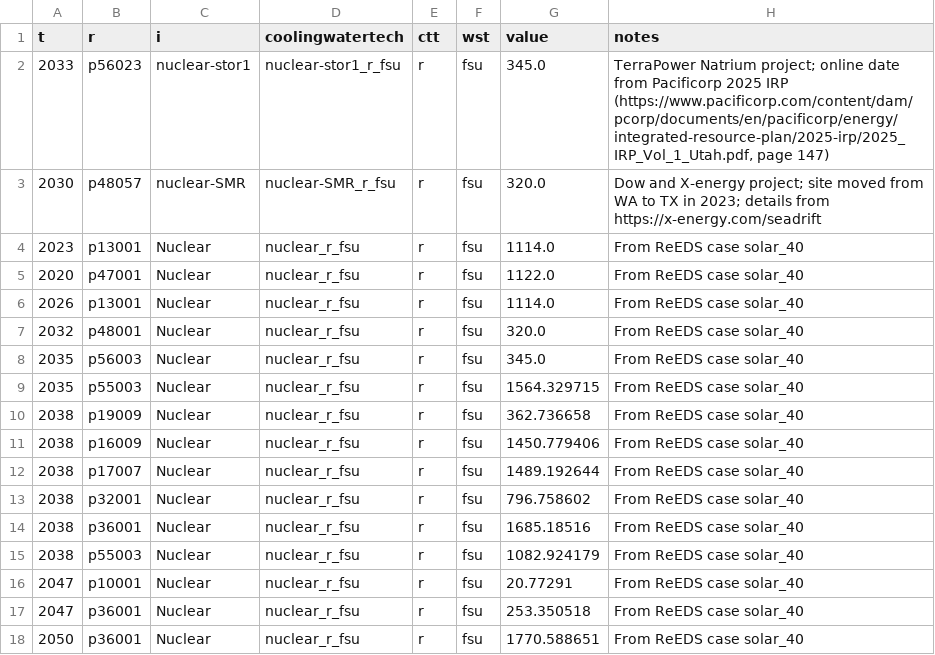
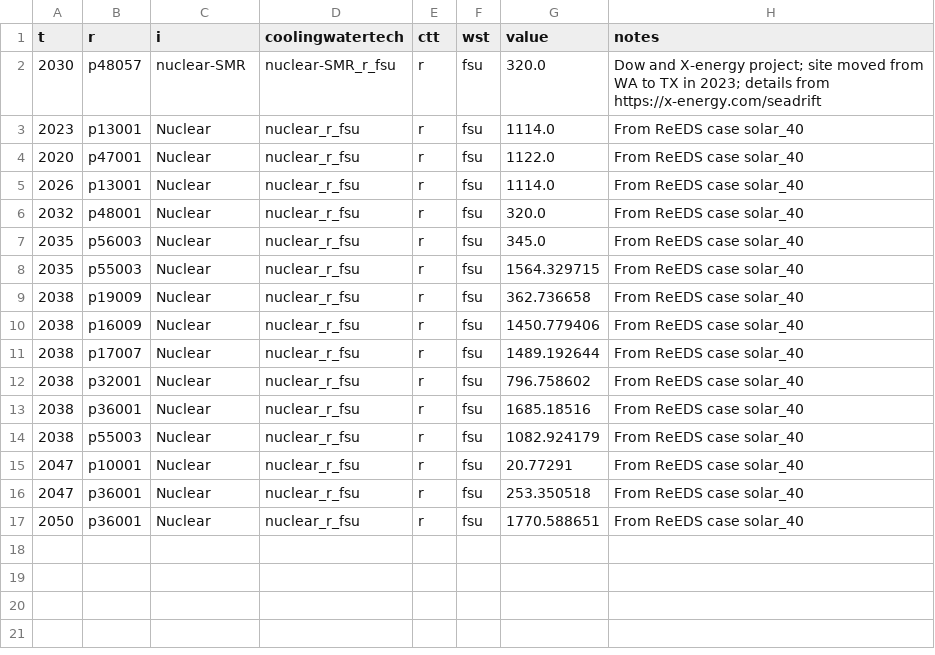
Before and after one commit to NatLabRockies/ReEDS-2.0, a CSV file: inputs/userinput/demonstration_files/solar_40.csv, drawn as a sheet.

```diff
--- a/inputs/userinput/demonstration_files/solar_40.csv
+++ b/inputs/userinput/demonstration_files/solar_40.csv
@@ -1,3 +1,2 @@
 t,r,i,coolingwatertech,ctt,wst,value,notes
-2033,p56023,nuclear-stor1,nuclear-stor1_r_fsu,r,fsu,345.0,"TerraPower Natrium project; online date from Pacificorp 2025 IRP (https://www.pacificorp.com/content/dam/pcorp/documents/en/pacificorp/energy/integrated-resource-plan/2025-irp/2025_IRP_Vol_1_Utah.pdf, page 147)"
 2030,p48057,nuclear-SMR,nuclear-SMR_r_fsu,r,fsu,320.0,Dow and X-energy project; site moved from WA to TX in 2023; details from https://x-energy.com/seadrift
```
Also changed, not shown: inputs/userinput/demonstration_files/solar_60.csv, inputs/userinput/demonstration_files/solar_80.csv, 26 other files.
